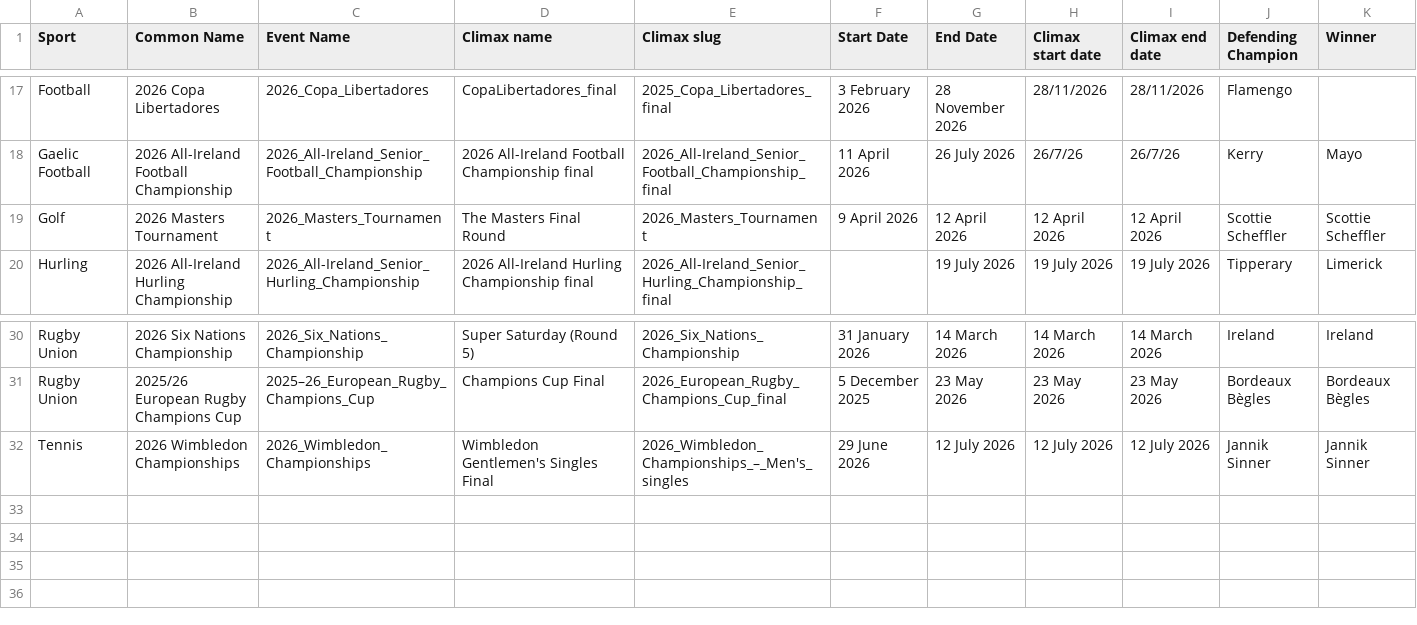
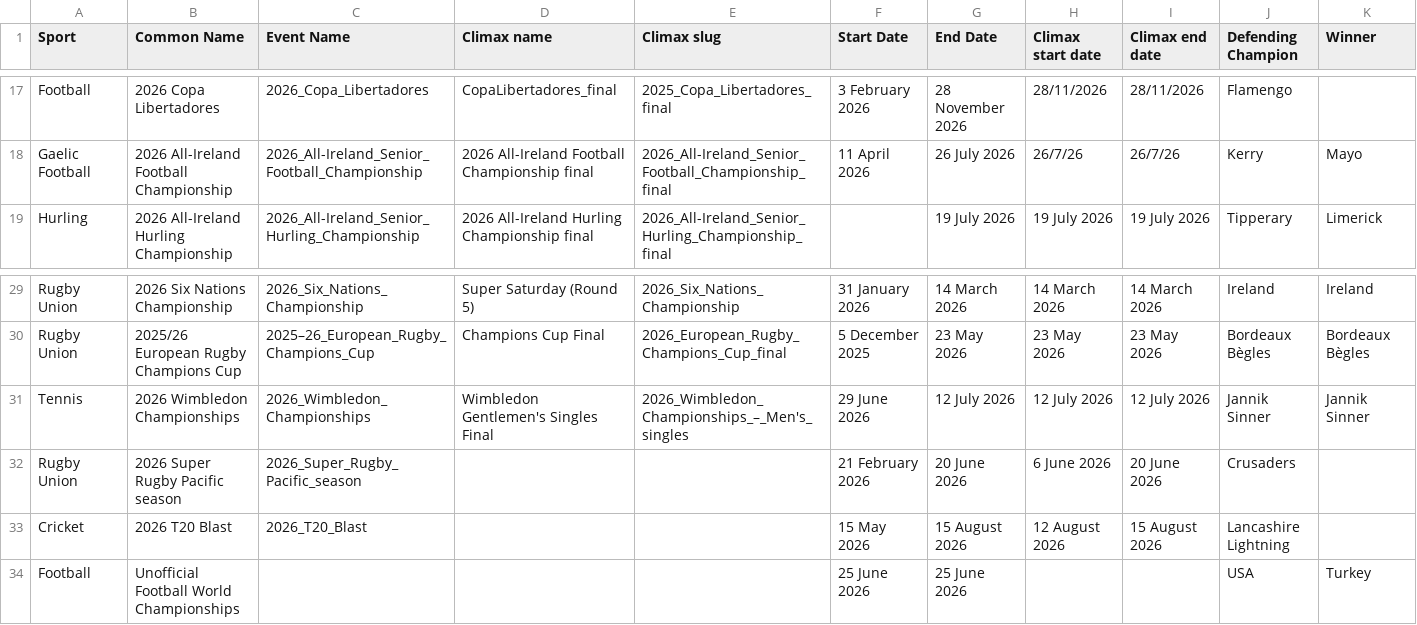
Before and after one commit to stopherjones/sports-digest, a CSV file: data.csv, drawn as a sheet; only a part is shown, gaps mark what is left out; removed rows and columns are numbered as before the commit, all else as after; rows hold the shown columns only; the diff names each change by its address in the sheet, - before the commit and + after, or states it on an @@ line.

```diff
--- a/data.csv
+++ b/data.csv
-row 19: Golf | 2026 Masters Tournament | 2026_Masters_Tournament | The Masters Final Round | 2026_Masters_Tournament | 9 April 2026 | 12 April 2026 | 12 April 2026 | 12 April 2026 | Scottie Scheffler | Scottie Scheffler
+row 32: Rugby Union | 2026 Super Rugby Pacific season | 2026_Super_Rugby_Pacific_season |  |  | 21 February 2026 | 20 June 2026 | 6 June 2026 | 20 June 2026 | Crusaders
+row 33: Cricket | 2026 T20 Blast | 2026_T20_Blast |  |  | 15 May 2026 | 15 August 2026 | 12 August 2026 | 15 August 2026 | Lancashire Lightning
+row 34: Football | Unofficial Football World Championships |  |  |  | 25 June 2026 | 25 June 2026 |  |  | USA | Turkey
```
Also changed, not shown: 1 other file.
